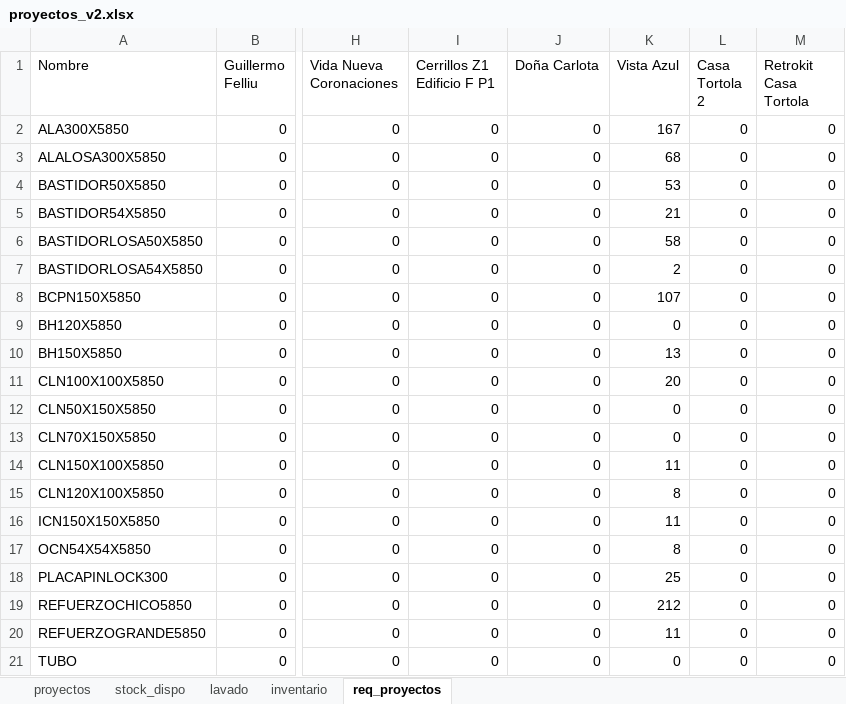
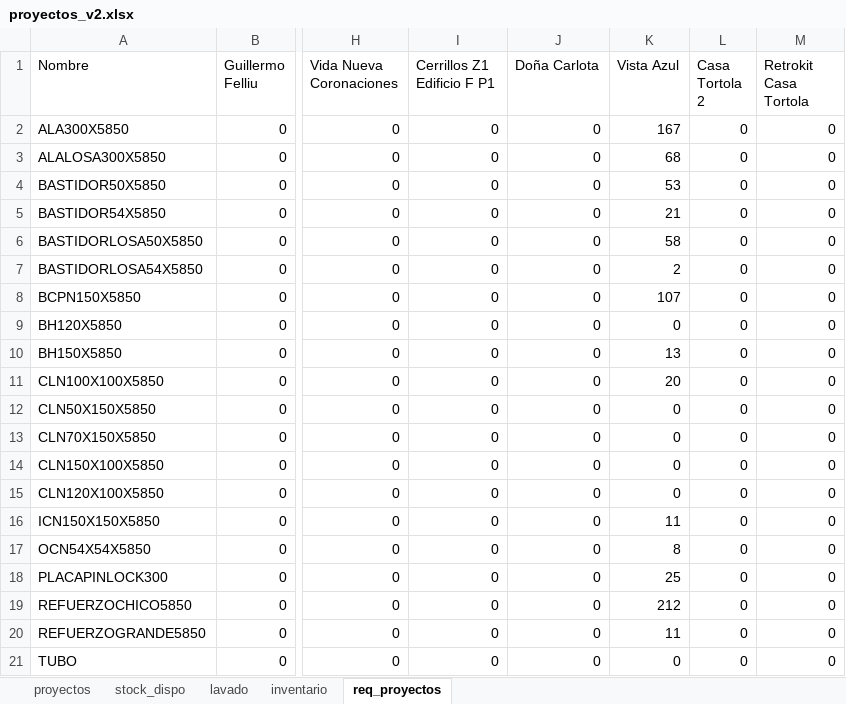
Before and after one commit to c-izquierdo/Produccion, an Excel workbook: proyectos_v2.xlsx, sheet req_proyectos, drawn as a sheet; only a part is shown, gaps mark what is left out; values as stored, in another font and other column widths than the file's, no borders; the diff names each change by its address in the sheet, - before the commit and + after, or states it on an @@ line.

Commit message:
Actualización desde Streamlit

```diff
--- a/proyectos_v2.xlsx (sheet req_proyectos)
+++ b/proyectos_v2.xlsx (sheet req_proyectos)
-K14 (Vista Azul): 11
+K14 (Vista Azul): 0
-K15 (Vista Azul): 8
+K15 (Vista Azul): 0
```
